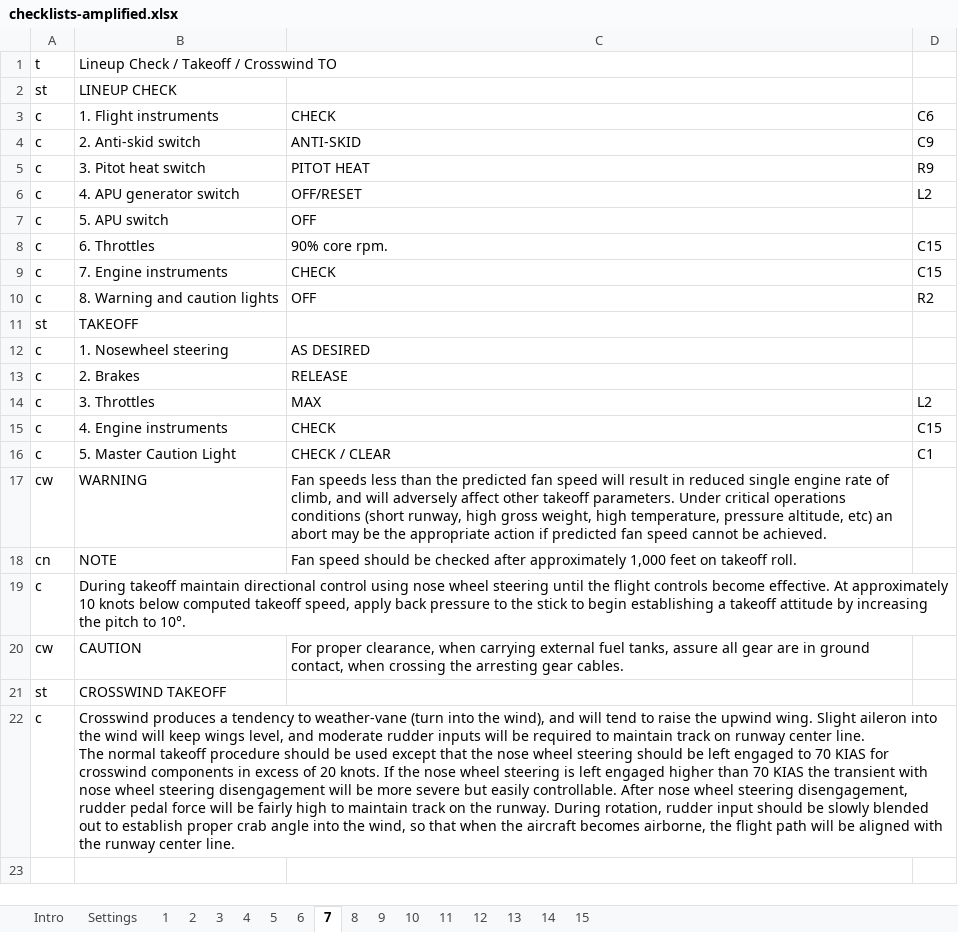
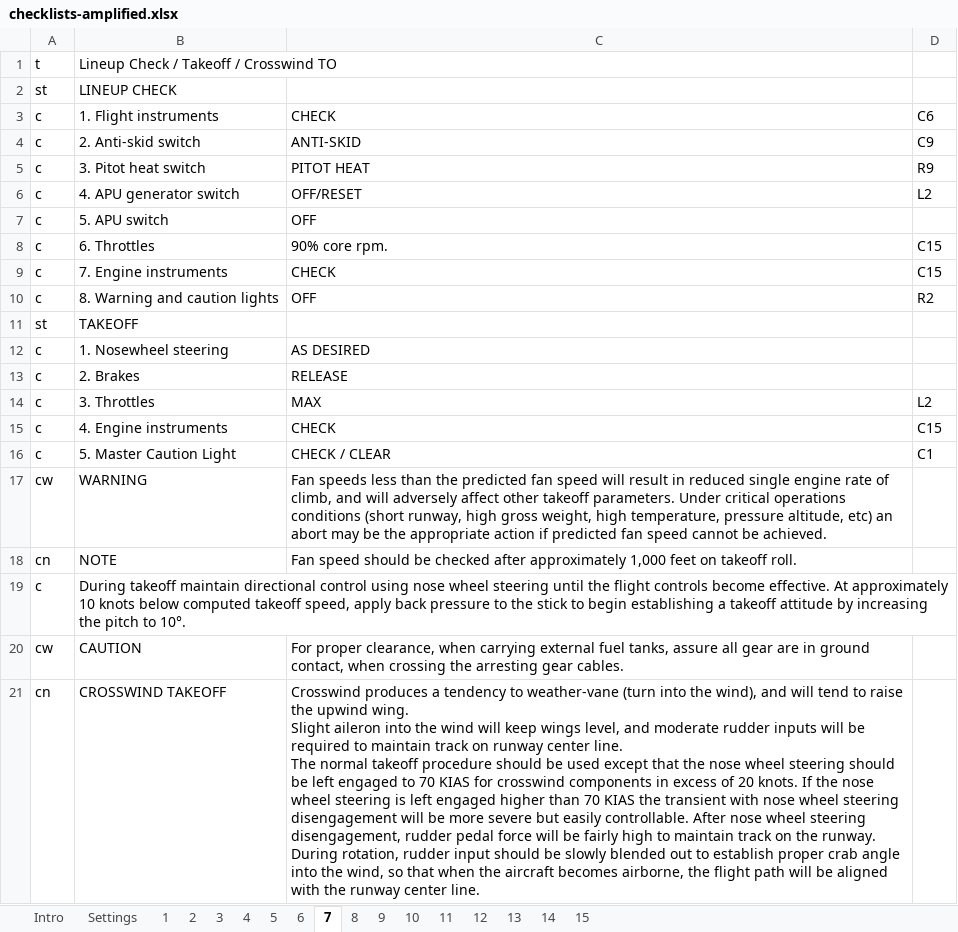
Before and after one commit to wmundstock/dcs_kneeboard_content, an Excel workbook: Airframes/A10-C/checklists/amplified/checklists-amplified.xlsx, sheet 7, drawn as a sheet; values as stored, in another font and other column widths than the file's, no borders; charts and pictures not drawn; ↵ is a line break in a cell; the diff names each change by its address in the sheet, - before the commit and + after, or states it on an @@ line.

Commit message:
Update checklists-amplified.xlsx
Change Log:
3/22 - STARTING ENGINES - Added "1. External Lights"
3/22 - AFTER EGI INS ALIGNMENT IS COMPLETE - Improved the order of the IFFCC settings to make the flow easier.
3/23 - AFTER EGI INS ALIGNMENT IS COMPLETE - Fixed AFTER EGI INS ALIGNMENT IS COMPLETE Title
3/23 - AFTER EGI INS ALIGNMENT IS COMPLETE - Made the line more clear: 24. Navigation Mode Select Panel (NMSP)
3/23 - BEFORE TAKEOFF - Improved Clarity on Line "8. Navigation Mode Select Panel (NMSP)"
3/25 - OVERALL - Minor changes to titles to make it more standard.
3/25 - CROSSWIND TAKEOFF - converted to a note because text was truncated.
3/25 - Added sections: TACAN APPROACH, ILS APPROACH, RADAR APPROACH - GCA

```diff
--- a/Airframes/A10-C/checklists/amplified/checklists-amplified.xlsx (sheet 7)
+++ b/Airframes/A10-C/checklists/amplified/checklists-amplified.xlsx (sheet 7)
-A21: st
+A21: cn
-C21: (empty)
+C21: Crosswind produces a tendency to weather-vane (turn into the wind), and will tend to raise the upwind wing. ↵ Slight aileron into the wind will keep wings level, and moderate rudder inputs will be required to maintain track on runway center line. ↵ The normal takeoff procedure should be used except that the nose wheel steering should be left engaged to 70 KIAS for crosswind components in excess of 20 knots. If the nose wheel steering is left engaged higher than 70 KIAS the transient with nose wheel steering disengagement will be more severe but easily controllable. After nose wheel steering disengagement, rudder pedal force will be fairly high to maintain track on the runway. During rotation, rudder input should be slowly blended out to establish proper crab angle into the wind, so that when the aircraft becomes airborne, the flight path will be aligned with the runway center line.
-row 22: c | Crosswind produces a tendency to weather-vane (turn into the wind), and will tend to raise the upwind wing. Slight aileron into the wind will keep wings level, and moderate rudder inputs will be required to maintain track on runway center line. ↵ The normal takeoff procedure should be used except that the nose wheel steering should be left engaged to 70 KIAS for crosswind components in excess of 20 knots. If the nose wheel steering is left engaged higher than 70 KIAS the transient with nose wheel steering disengagement will be more severe but easily controllable. After nose wheel steering disengagement, rudder pedal force will be fairly high to maintain track on the runway. During rotation, rudder input should be slowly blended out to establish proper crab angle into the wind, so that when the aircraft becomes airborne, the flight path will be aligned with the runway center line.
```
Also changed, not shown: sheet 9, sheet 4, sheet 13, sheet 2, sheet 12, sheet Settings, 2 more sheets, charts or pictures.
